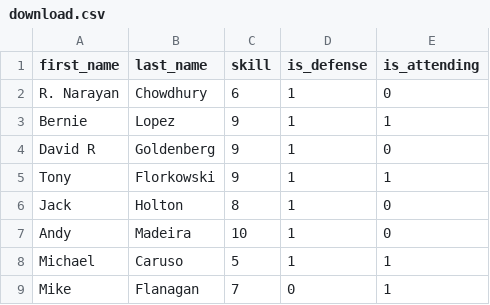
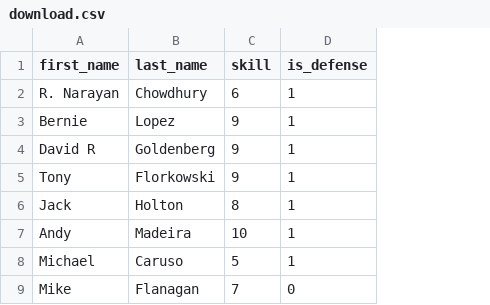
Before and after one commit to RNCDev/RosterGen, a CSV file: download.csv, drawn as a sheet; only a part is shown; the diff names each change by its address in the sheet, - before the commit and + after, or states it on an @@ line.

Commit message:
0.9.0
fix download.csv

```diff
--- a/download.csv
+++ b/download.csv
-column E (is_attending), rows 2-9: 0 | 1 | 0 | 1 | 0 | 0 | 1 | 1
```
Also changed, not shown: 2 other files.
